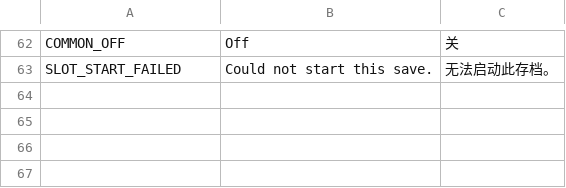
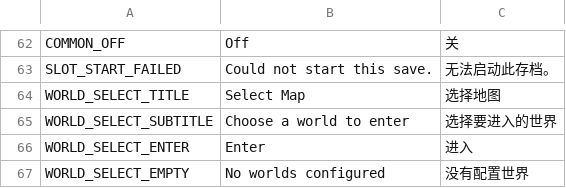
Before and after one commit to xixinsama/wellwell, a CSV file: localization/menu.csv, drawn as a sheet; only a part is shown, gaps mark what is left out.

Commit message:
feat: merge collision regions and add world selection

```diff
--- a/localization/menu.csv
+++ b/localization/menu.csv
@@ -63 +63,5 @@ COMMON_OFF,Off,关
 SLOT_START_FAILED,Could not start this save.,无法启动此存档。
+WORLD_SELECT_TITLE,Select Map,选择地图
+WORLD_SELECT_SUBTITLE,Choose a world to enter,选择要进入的世界
+WORLD_SELECT_ENTER,Enter,进入
+WORLD_SELECT_EMPTY,No worlds configured,没有配置世界
```
Also changed, not shown: 29 other files.
